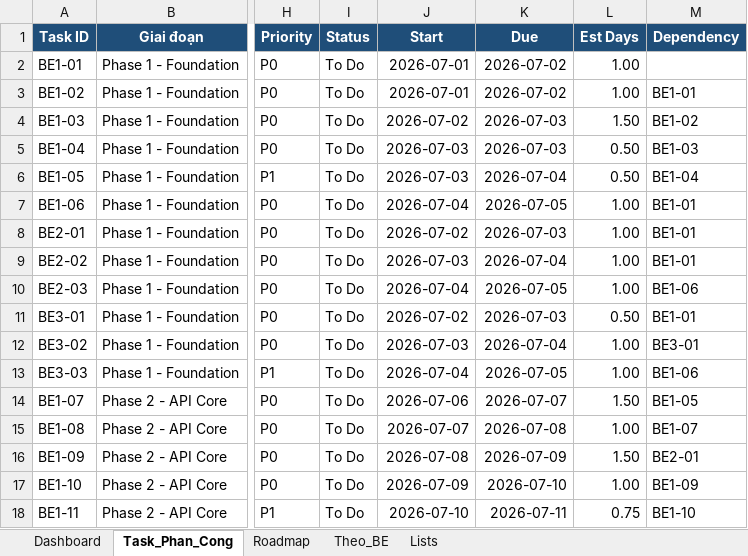
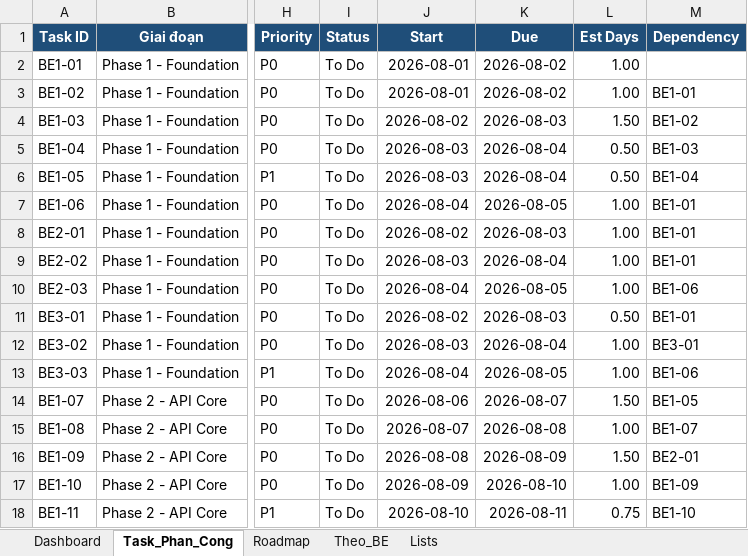
Before and after one commit to hnihTyoB/NexCampus-BE, an Excel workbook: templates/DataCrawler.xlsx, sheet Task_Phan_Cong, drawn as a sheet; only a part is shown, gaps mark what is left out; values as stored, in another font and other column widths than the file's, no borders; conditional formats and table styles not drawn; the diff covers the shown part only; the diff names each change by its address in the sheet, - before the commit and + after, or states it on an @@ line.

Commit message:
feat: add DataCrawler template for initial data collection

```diff
--- a/templates/DataCrawler.xlsx (sheet Task_Phan_Cong)
+++ b/templates/DataCrawler.xlsx (sheet Task_Phan_Cong)
-J2:J3 (Start): 2026-07-01
+J2:J3 (Start): 2026-08-01
-K2:K3 (Due): 2026-07-02
+K2:K3 (Due): 2026-08-02
-J4 (Start): 2026-07-02
+J4 (Start): 2026-08-02
-K4 (Due): 2026-07-03
+K4 (Due): 2026-08-03
-J5:J6 (Start): 2026-07-03
+J5:J6 (Start): 2026-08-03
-K5 (Due): 2026-07-03
+K5 (Due): 2026-08-04
-K6 (Due): 2026-07-04
+K6 (Due): 2026-08-04
-J7 (Start): 2026-07-04
+J7 (Start): 2026-08-04
-K7 (Due): 2026-07-05
+K7 (Due): 2026-08-05
-J8 (Start): 2026-07-02
+J8 (Start): 2026-08-02
-K8 (Due): 2026-07-03
+K8 (Due): 2026-08-03
-J9 (Start): 2026-07-03
+J9 (Start): 2026-08-03
-K9 (Due): 2026-07-04
+K9 (Due): 2026-08-04
-J10 (Start): 2026-07-04
+J10 (Start): 2026-08-04
-K10 (Due): 2026-07-05
+K10 (Due): 2026-08-05
-J11 (Start): 2026-07-02
+J11 (Start): 2026-08-02
-K11 (Due): 2026-07-03
+K11 (Due): 2026-08-03
-J12 (Start): 2026-07-03
+J12 (Start): 2026-08-03
-K12 (Due): 2026-07-04
+K12 (Due): 2026-08-04
-J13 (Start): 2026-07-04
+J13 (Start): 2026-08-04
-K13 (Due): 2026-07-05
+K13 (Due): 2026-08-05
-J14 (Start): 2026-07-06
+J14 (Start): 2026-08-06
-K14 (Due): 2026-07-07
+K14 (Due): 2026-08-07
-J15 (Start): 2026-07-07
+J15 (Start): 2026-08-07
-K15 (Due): 2026-07-08
+K15 (Due): 2026-08-08
-J16 (Start): 2026-07-08
+J16 (Start): 2026-08-08
-K16 (Due): 2026-07-09
+K16 (Due): 2026-08-09
-J17 (Start): 2026-07-09
+J17 (Start): 2026-08-09
-K17 (Due): 2026-07-10
+K17 (Due): 2026-08-10
-J18 (Start): 2026-07-10
+J18 (Start): 2026-08-10
-K18 (Due): 2026-07-11
+K18 (Due): 2026-08-11
```
Also changed, not shown: 56 edited cells elsewhere in this sheet.
